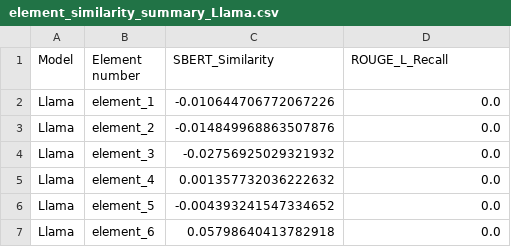
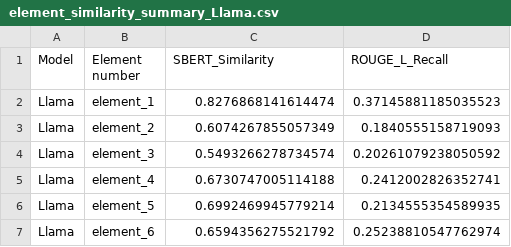
Before and after one commit to fairdataihub/nih-dmp-llm-evaluation-paper-code, a CSV file: outputs/automated-evaluation/element_similarity_summary_Llama.csv, drawn as a sheet.

```diff
--- a/outputs/automated-evaluation/element_similarity_summary_Llama.csv
+++ b/outputs/automated-evaluation/element_similarity_summary_Llama.csv
@@ -1,7 +1,7 @@
 Model,Element number,SBERT_Similarity,ROUGE_L_Recall
-Llama,element_1,-0.010644706772067226,0.0
-Llama,element_2,-0.014849968863507876,0.0
-Llama,element_3,-0.02756925029321932,0.0
-Llama,element_4,0.001357732036222632,0.0
-Llama,element_5,-0.004393241547334652,0.0
-Llama,element_6,0.05798640413782918,0.0
+Llama,element_1,0.8276868141614474,0.37145881185035523
+Llama,element_2,0.6074267855057349,0.1840555158719093
+Llama,element_3,0.5493266278734574,0.20261079238050592
+Llama,element_4,0.6730747005114188,0.2412002826352741
+Llama,element_5,0.6992469945779214,0.2134555354589935
+Llama,element_6,0.6594356275521792,0.25238810547762974
```
Also changed, not shown: outputs/automated-evaluation/dmp_similarity_summary_GPT.csv, outputs/automated-evaluation/dmp_similarity_summary_Llama.csv, 3 other files.
